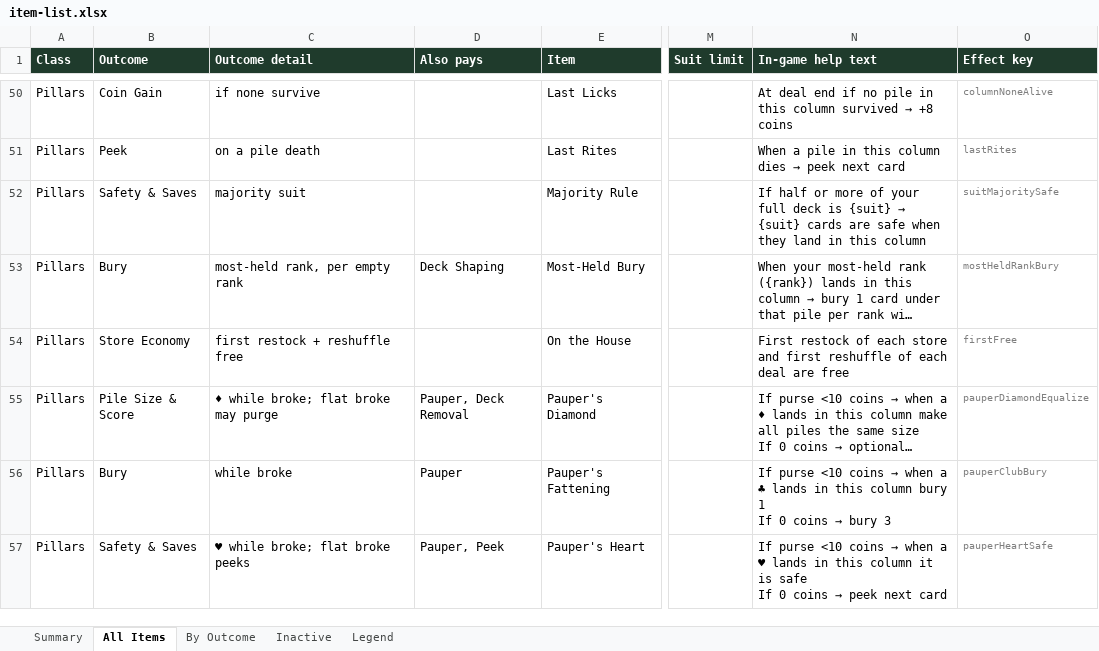
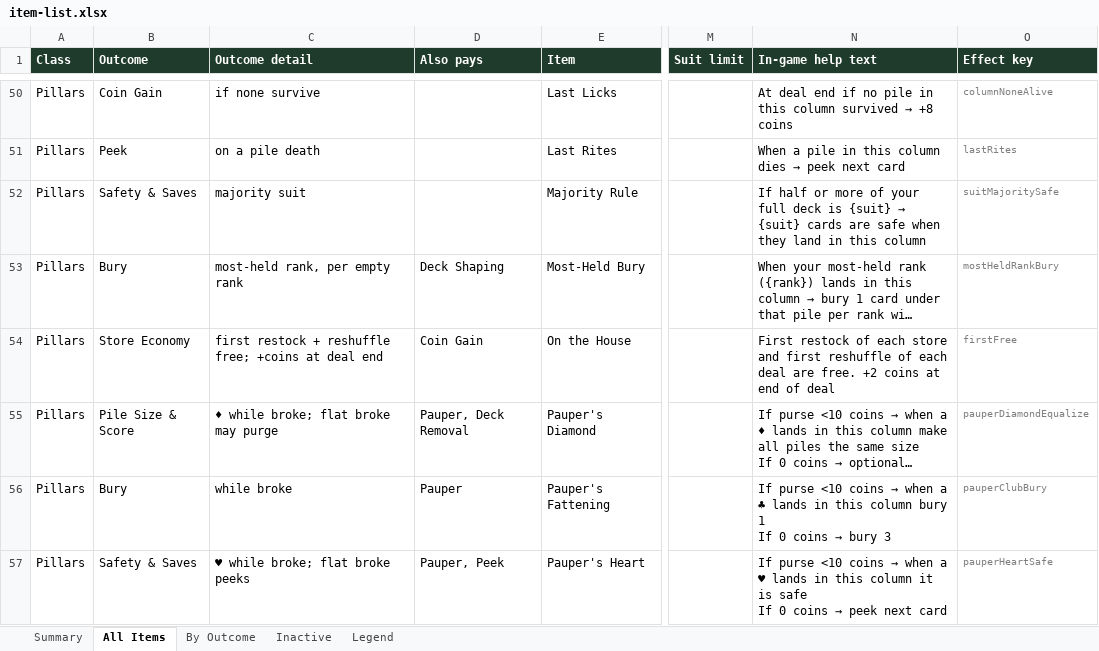
Before and after one commit to JaredMK/Ninelives, an Excel workbook: item-list.xlsx, sheet All Items, drawn as a sheet; only a part is shown, gaps mark what is left out; long unchanged cells end in …; values as stored, in another font and other column widths than the file's, no borders; the diff names each change by its address in the sheet, - before the commit and + after, or states it on an @@ line.

```diff
--- a/item-list.xlsx (sheet All Items)
+++ b/item-list.xlsx (sheet All Items)
-C54 (Outcome detail): first restock + reshuffle free
+C54 (Outcome detail): first restock + reshuffle free; +coins at deal end
-D54 (Also pays): (empty)
+D54 (Also pays): Coin Gain
-N54 (In-game help text): …deal are free
+N54 (In-game help text): …deal are free. +2 coins at end of deal
```
Also changed, not shown: sheet By Outcome, sheet Summary, 16 other files.
